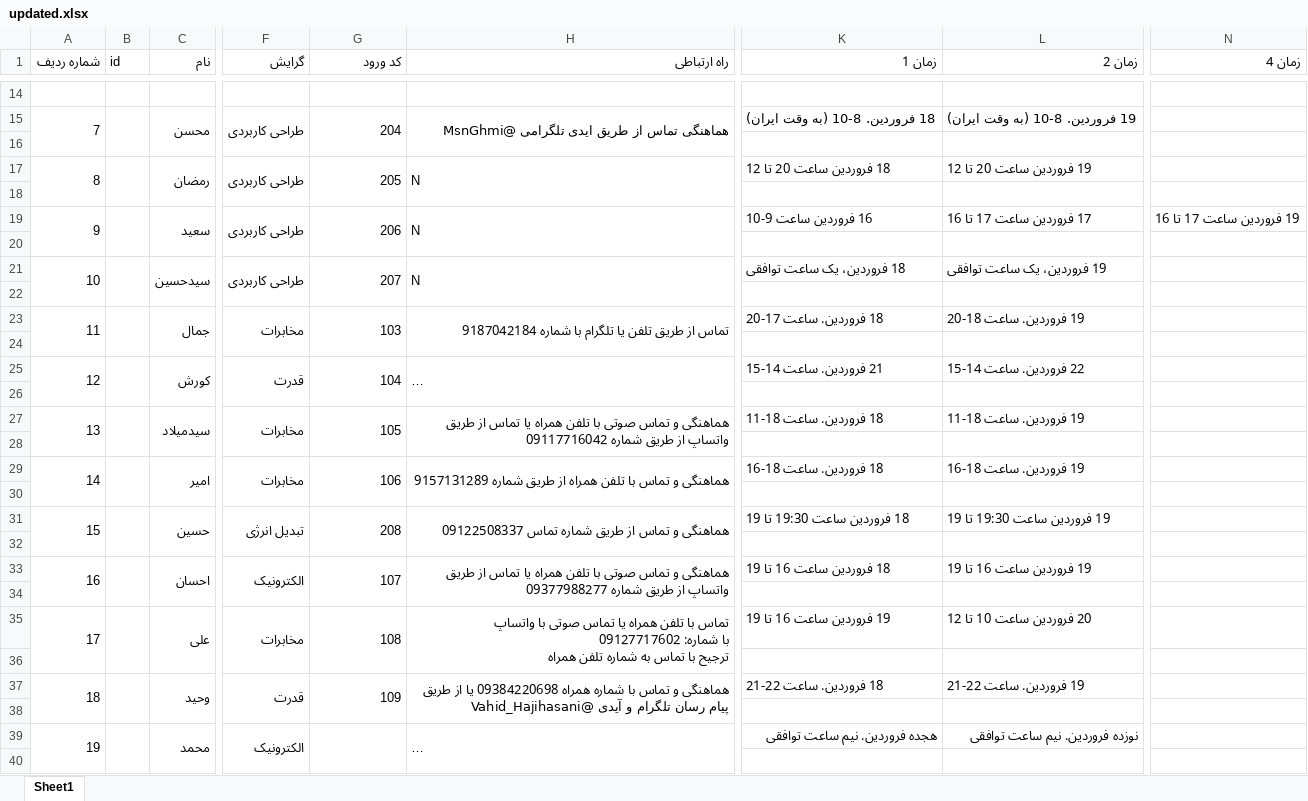
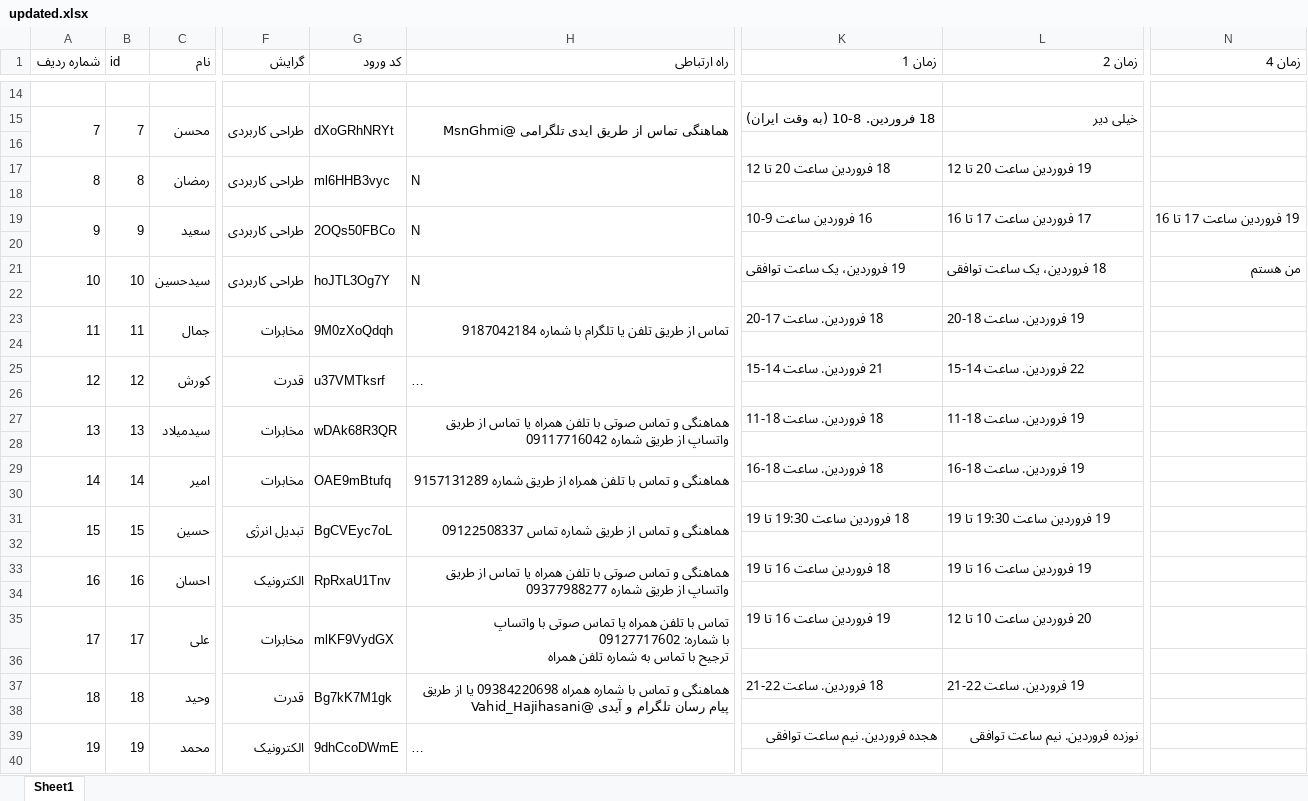
Before and after one commit to ali79taba/book_slot_telegram_bot, an Excel workbook: data/updated.xlsx, sheet Sheet1, drawn as a sheet; only a part is shown, gaps mark what is left out; long unchanged cells end in …; values as stored, in another font and other column widths than the file's, no cell formats; charts and pictures not drawn; the diff covers the shown part only; the diff names each change by its address in the sheet, - before the commit and + after, or states it on an @@ line.

```diff
--- a/data/updated.xlsx (sheet Sheet1)
+++ b/data/updated.xlsx (sheet Sheet1)
-B15 (id): (empty)
+B15 (id): 7
-G15 (کد ورود): 204
+G15 (کد ورود): dXoGRhNRYt
-L15 (زمان 2): 19 فروردین. 8-10 (به وقت ایران)
+L15 (زمان 2): خیلی دیر
-B17 (id): (empty)
+B17 (id): 8
-G17 (کد ورود): 205
+G17 (کد ورود): ml6HHB3vyc
-B19 (id): (empty)
+B19 (id): 9
-G19 (کد ورود): 206
+G19 (کد ورود): 2OQs50FBCo
-B21 (id): (empty)
+B21 (id): 10
-G21 (کد ورود): 207
+G21 (کد ورود): hoJTL3Og7Y
-K21 (زمان 1): 18 فروردین، یک ساعت توافقی
+K21 (زمان 1): 19 فروردین، یک ساعت توافقی
-L21 (زمان 2): 19 فروردین، یک ساعت توافقی
+L21 (زمان 2): 18 فروردین، یک ساعت توافقی
-N21 (زمان 4): (empty)
+N21 (زمان 4): من هستم
-B23 (id): (empty)
+B23 (id): 11
-G23 (کد ورود): 103
+G23 (کد ورود): 9M0zXoQdqh
-B25 (id): (empty)
+B25 (id): 12
-G25 (کد ورود): 104
+G25 (کد ورود): u37VMTksrf
-B27 (id): (empty)
+B27 (id): 13
-G27 (کد ورود): 105
+G27 (کد ورود): wDAk68R3QR
-B29 (id): (empty)
+B29 (id): 14
-G29 (کد ورود): 106
+G29 (کد ورود): OAE9mBtufq
-B31 (id): (empty)
+B31 (id): 15
-G31 (کد ورود): 208
+G31 (کد ورود): BgCVEyc7oL
-B33 (id): (empty)
+B33 (id): 16
-G33 (کد ورود): 107
+G33 (کد ورود): RpRxaU1Tnv
-B35 (id): (empty)
+B35 (id): 17
-G35 (کد ورود): 108
+G35 (کد ورود): mlKF9VydGX
-B37 (id): (empty)
+B37 (id): 18
-G37 (کد ورود): 109
+G37 (کد ورود): Bg7kK7M1gk
-B39 (id): (empty)
+B39 (id): 19
-G39 (کد ورود): (empty)
+G39 (کد ورود): 9dhCcoDWmE
```
Also changed, not shown: 2 added rows, 2 removed rows and 37 edited cells elsewhere in this sheet, cell formats, data/lastVersion.xlsx, data/updatadeDataBase.xlsx, 2 other files.
